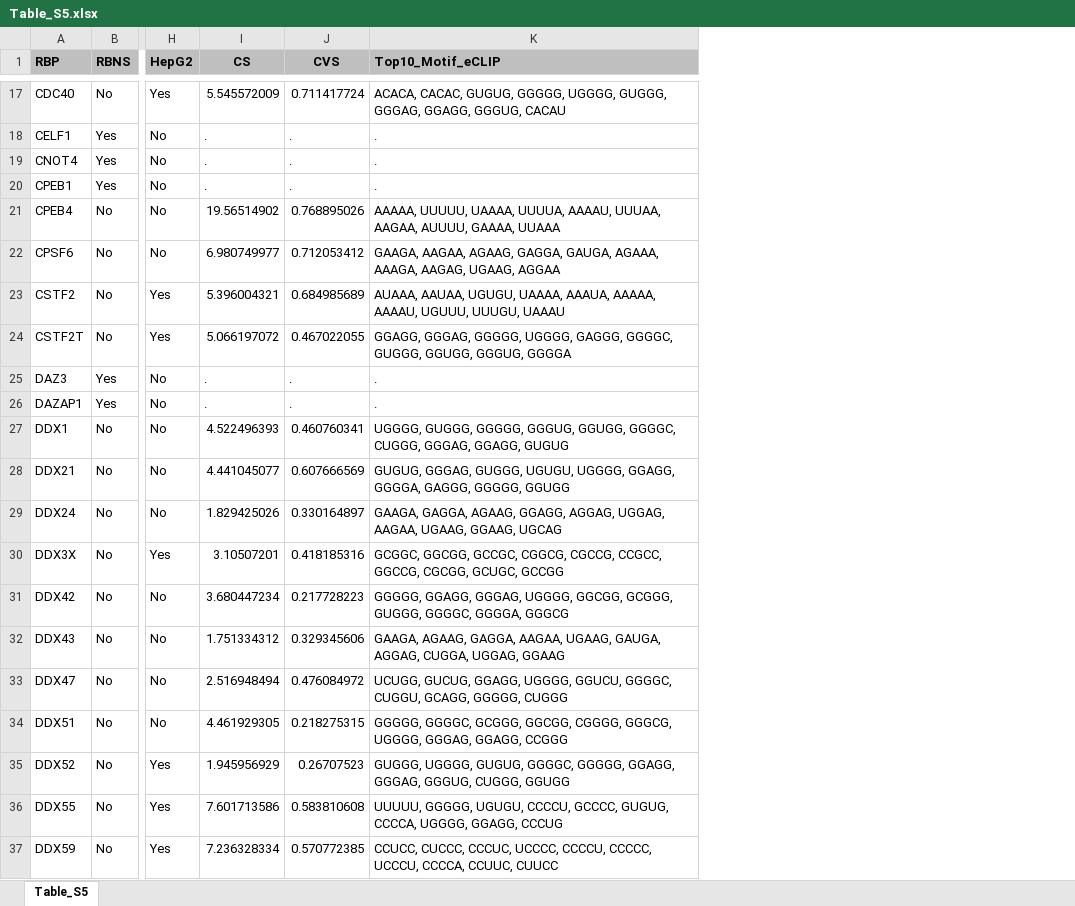
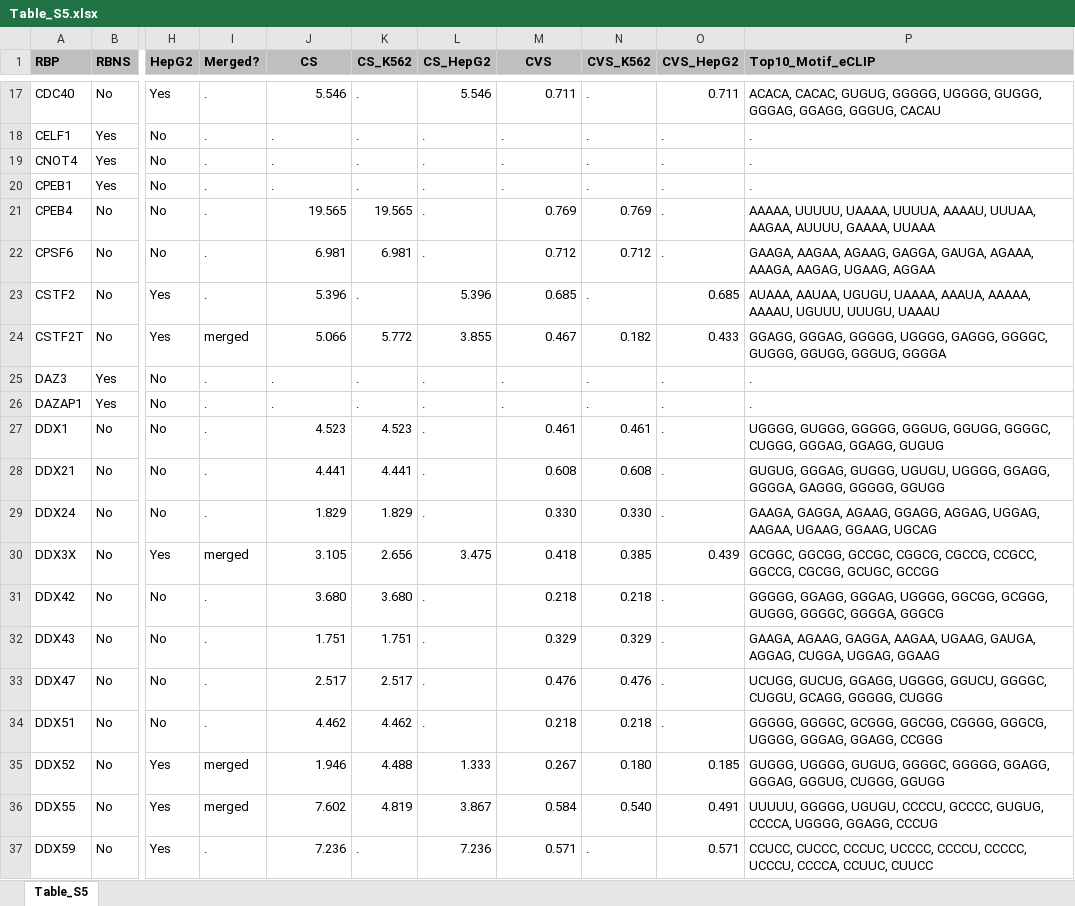
Before and after one commit to S00NYI/BITS_Specificity, an Excel workbook: Dataset/Table_S5.xlsx, sheet Table_S5, drawn as a sheet; only a part is shown, gaps mark what is left out; values as stored, in another font and other column widths than the file's, no borders; addresses are those after the commit; the diff covers the shown part only; the diff names each change by its address in the sheet, - before the commit and + after, or states it on an @@ line.

```diff
--- a/Dataset/Table_S5.xlsx (sheet Table_S5)
+++ b/Dataset/Table_S5.xlsx (sheet Table_S5)
+column I (Merged?), rows 17-37: . | . | . | . | . | . | . | merged | . | . | . | . | . | merged | . | . | . | . | merged | merged | .
+column K (CS_K562), rows 17-37: . | . | . | . | 19.565 | 6.981 | . | 5.772 | . | . | 4.523 | 4.441 | 1.829 | 2.656 | 3.680 | 1.751 | 2.517 | 4.462 | 4.488 | 4.819 | .
+column L (CS_HepG2), rows 17-37: 5.546 | . | . | . | . | . | 5.396 | 3.855 | . | . | . | . | . | 3.475 | . | . | . | . | 1.333 | 3.867 | 7.236
+column N (CVS_K562), rows 17-37: . | . | . | . | 0.769 | 0.712 | . | 0.182 | . | . | 0.461 | 0.608 | 0.330 | 0.385 | 0.218 | 0.329 | 0.476 | 0.218 | 0.180 | 0.540 | .
+column O (CVS_HepG2), rows 17-37: 0.711 | . | . | . | . | . | 0.685 | 0.433 | . | . | . | . | . | 0.439 | . | . | . | . | 0.185 | 0.491 | 0.571
-J17 (CS): 5.545572009
+J17 (CS): 5.546
-M17 (CVS): 0.711417724
+M17 (CVS): 0.711
-J21 (CS): 19.56514902
+J21 (CS): 19.565
-M21 (CVS): 0.768895026
+M21 (CVS): 0.769
-J22 (CS): 6.980749977
+J22 (CS): 6.981
-M22 (CVS): 0.712053412
+M22 (CVS): 0.712
-J23 (CS): 5.396004321
+J23 (CS): 5.396
-M23 (CVS): 0.684985689
+M23 (CVS): 0.685
-J24 (CS): 5.066197072
+J24 (CS): 5.066
-M24 (CVS): 0.467022055
+M24 (CVS): 0.467
-J27 (CS): 4.522496393
+J27 (CS): 4.523
-M27 (CVS): 0.460760341
+M27 (CVS): 0.461
-J28 (CS): 4.441045077
+J28 (CS): 4.441
-M28 (CVS): 0.607666569
+M28 (CVS): 0.608
-J29 (CS): 1.829425026
+J29 (CS): 1.829
-M29 (CVS): 0.330164897
+M29 (CVS): 0.330
-J30 (CS): 3.10507201
+J30 (CS): 3.105
-M30 (CVS): 0.418185316
+M30 (CVS): 0.418
-J31 (CS): 3.680447234
+J31 (CS): 3.680
-M31 (CVS): 0.217728223
+M31 (CVS): 0.218
-J32 (CS): 1.751334312
+J32 (CS): 1.751
-M32 (CVS): 0.329345606
+M32 (CVS): 0.329
-J33 (CS): 2.516948494
+J33 (CS): 2.517
-M33 (CVS): 0.476084972
+M33 (CVS): 0.476
-J34 (CS): 4.461929305
+J34 (CS): 4.462
-M34 (CVS): 0.218275315
+M34 (CVS): 0.218
-J35 (CS): 1.945956929
+J35 (CS): 1.946
-M35 (CVS): 0.26707523
+M35 (CVS): 0.267
-J36 (CS): 7.601713586
+J36 (CS): 7.602
-M36 (CVS): 0.583810608
+M36 (CVS): 0.584
-J37 (CS): 7.236328334
+J37 (CS): 7.236
-M37 (CVS): 0.570772385
+M37 (CVS): 0.571
```
Also changed, not shown: 304 edited cells elsewhere in this sheet, Dataset/Table_S1.xlsx, 39 other files.
